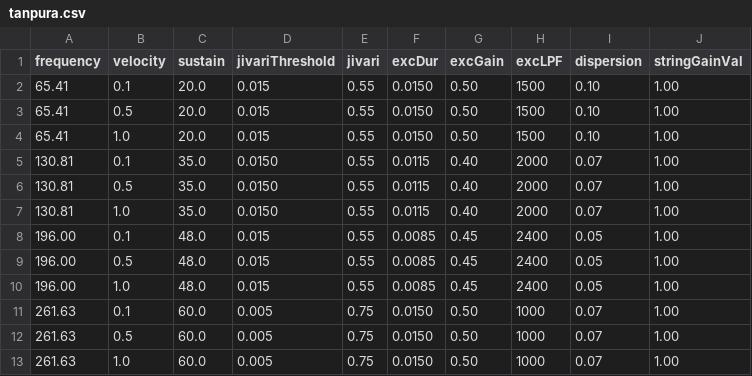
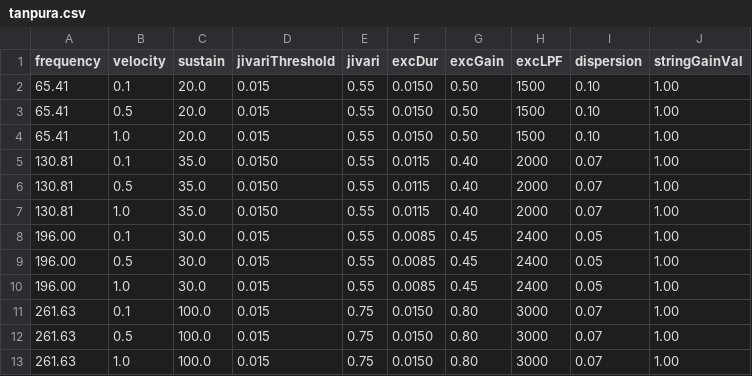
Before and after one commit to shashankkhare/faust_min, a CSV file: assets/dsp/tanpura.csv, drawn as a sheet.

Commit message:
Stabilize Tanpura jawari contact bridge and add loop saturation limit

```diff
--- a/assets/dsp/tanpura.csv
+++ b/assets/dsp/tanpura.csv
@@ -7,7 +7,7 @@ frequency,velocity,sustain,jivariThreshold,jivari,excDur,excGain,excLPF,dispersi
 130.81,1.0,35.0,0.0150,0.55,0.0115,0.40,2000,0.07,1.00
-196.00,0.1,48.0,0.015,0.55,0.0085,0.45,2400,0.05,1.00
-196.00,0.5,48.0,0.015,0.55,0.0085,0.45,2400,0.05,1.00
-196.00,1.0,48.0,0.015,0.55,0.0085,0.45,2400,0.05,1.00
-261.63,0.1,60.0,0.005,0.75,0.0150,0.50,1000,0.07,1.00
-261.63,0.5,60.0,0.005,0.75,0.0150,0.50,1000,0.07,1.00
-261.63,1.0,60.0,0.005,0.75,0.0150,0.50,1000,0.07,1.00
+196.00,0.1,30.0,0.015,0.55,0.0085,0.45,2400,0.05,1.00
+196.00,0.5,30.0,0.015,0.55,0.0085,0.45,2400,0.05,1.00
+196.00,1.0,30.0,0.015,0.55,0.0085,0.45,2400,0.05,1.00
+261.63,0.1,100.0,0.015,0.75,0.0150,0.80,3000,0.07,1.00
+261.63,0.5,100.0,0.015,0.75,0.0150,0.80,3000,0.07,1.00
+261.63,1.0,100.0,0.015,0.75,0.0150,0.80,3000,0.07,1.00
```
Also changed, not shown: 3 other files.
